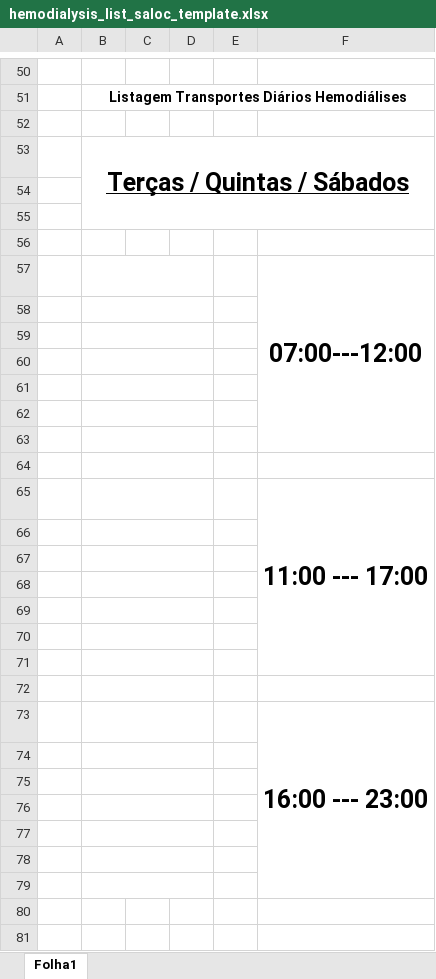
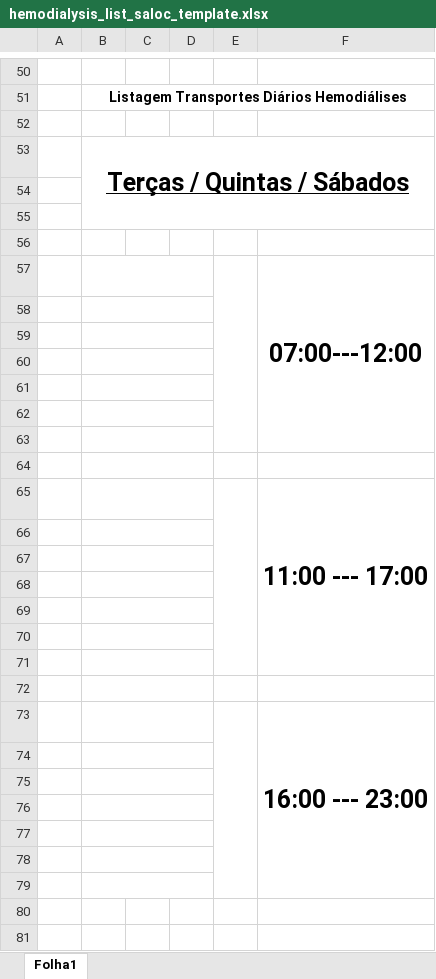
Before and after one commit to 1FAMM1/CB360-Online, an Excel workbook: templates/hemodialysis_list_saloc_template.xlsx, sheet Folha1, drawn as a sheet; only a part is shown, gaps mark what is left out; values as stored, in another font and other column widths than the file's, no borders; charts and pictures not drawn; the diff covers the shown part only; the diff names each change by its address in the sheet, - before the commit and + after, or states it on an @@ line.

Commit message:
Add files via upload

```diff
--- a/templates/hemodialysis_list_saloc_template.xlsx (sheet Folha1)
+++ b/templates/hemodialysis_list_saloc_template.xlsx (sheet Folha1)
+E57:E63 merged
+E65:E71 merged
+E73:E79 merged
```
Also changed, not shown: merged cells elsewhere in this sheet, charts or pictures.
